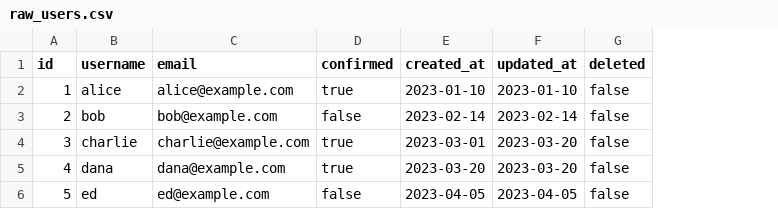
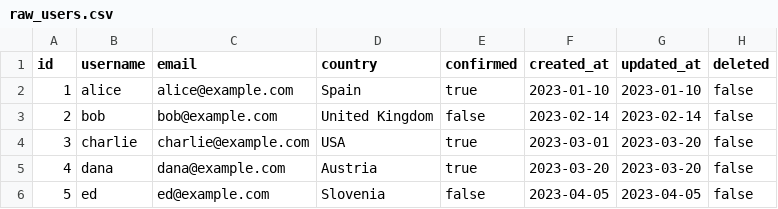
Before and after one commit to xurelo/dbt_forum, a CSV file: data/raw_users.csv, drawn as a sheet; the diff names each change by its address in the sheet, - before the commit and + after, or states it on an @@ line.

Commit message:
Added country to user

```diff
--- a/data/raw_users.csv
+++ b/data/raw_users.csv
+column D (country), rows 2-6: Spain | United Kingdom | USA | Austria | Slovenia
```
Also changed, not shown: 2 other files.
